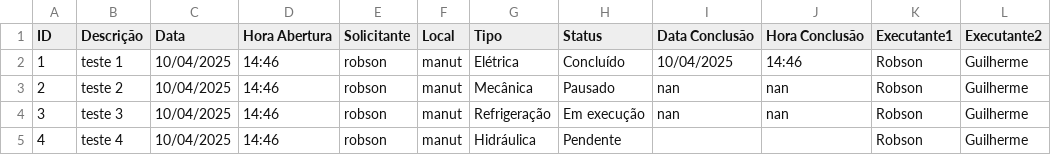
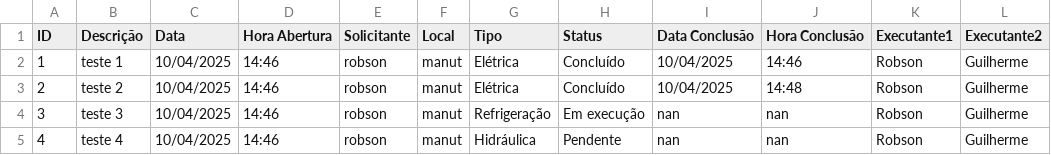
Before and after one commit to vilelarobson0971/OS_4.0, a CSV file: ordens_servico4.0.csv, drawn as a sheet.

Commit message:
Atualização automática do sistema de OS

```diff
--- a/ordens_servico4.0.csv
+++ b/ordens_servico4.0.csv
@@ -2,4 +2,4 @@ ID,Descrição,Data,Hora Abertura,Solicitante,Local,Tipo,Status,Data Conclusão,
 1,teste 1,10/04/2025,14:46,robson,manut,Elétrica,Concluído,10/04/2025,14:46,Robson,Guilherme
-2,teste 2,10/04/2025,14:46,robson,manut,Mecânica,Pausado,nan,nan,Robson,Guilherme
+2,teste 2,10/04/2025,14:46,robson,manut,Elétrica,Concluído,10/04/2025,14:48,Robson,Guilherme
 3,teste 3,10/04/2025,14:46,robson,manut,Refrigeração,Em execução,nan,nan,Robson,Guilherme
-4,teste 4,10/04/2025,14:46,robson,manut,Hidráulica,Pendente,,,Robson,Guilherme
+4,teste 4,10/04/2025,14:46,robson,manut,Hidráulica,Pendente,nan,nan,Robson,Guilherme
```
